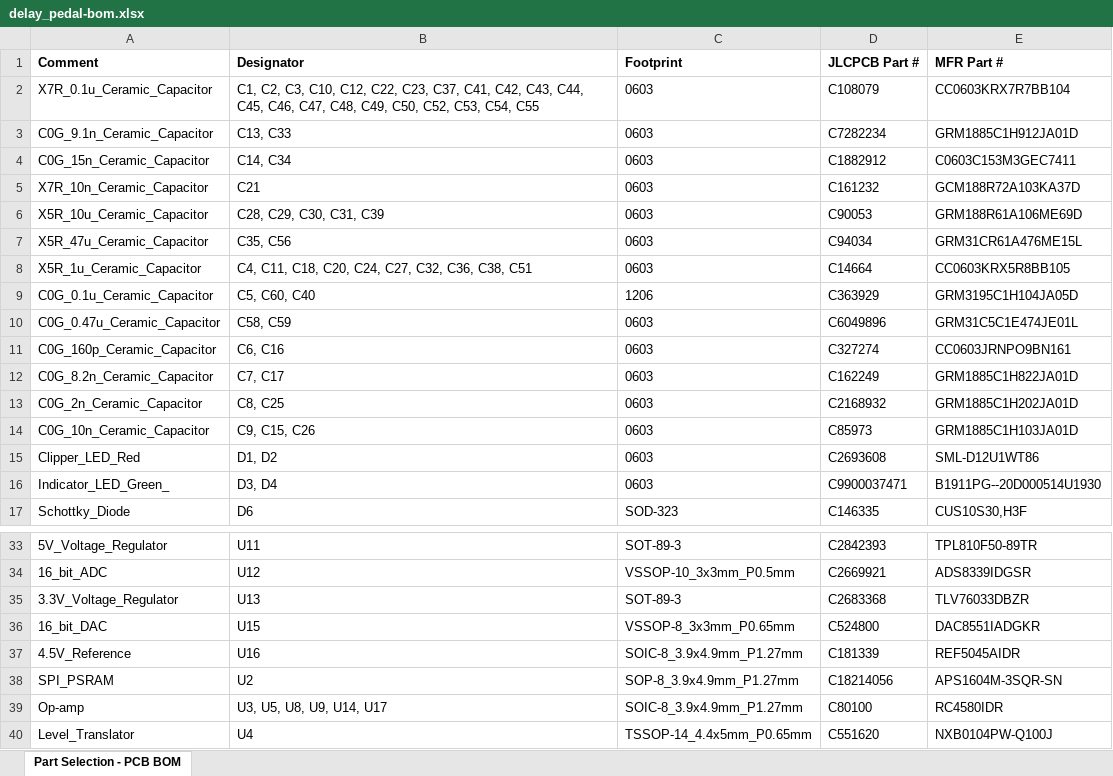
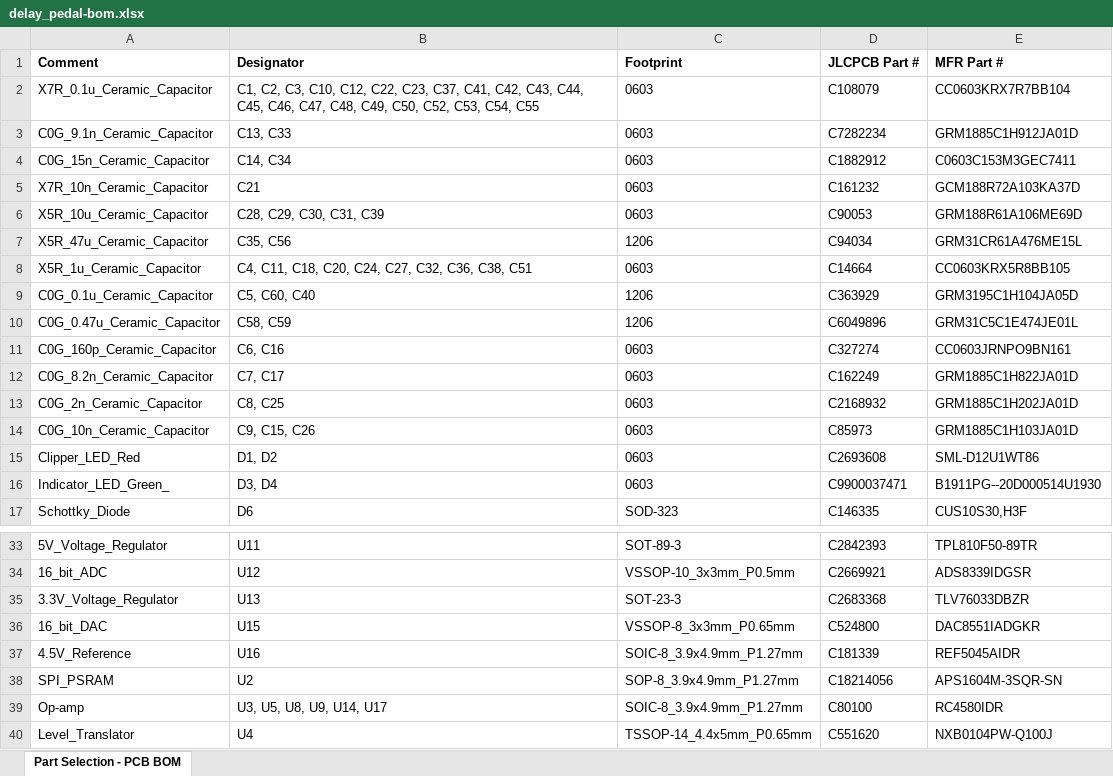
Before and after one commit to Martin5009/delay-pedal, an Excel workbook: schematic/fabrication/delay_pedal-bom.xlsx, sheet Part Selection - PCB BOM, drawn as a sheet; only a part is shown, gaps mark what is left out; values as stored, in another font and other column widths than the file's, no borders; table styles not drawn; the diff names each change by its address in the sheet, - before the commit and + after, or states it on an @@ line.

Commit message:
Fixed footprint assignments

```diff
--- a/schematic/fabrication/delay_pedal-bom.xlsx (sheet Part Selection - PCB BOM)
+++ b/schematic/fabrication/delay_pedal-bom.xlsx (sheet Part Selection - PCB BOM)
-C7 (Footprint): 0603
+C7 (Footprint): 1206
-C10 (Footprint): 0603
+C10 (Footprint): 1206
-C35 (Footprint): SOT-89-3
+C35 (Footprint): SOT-23-3
```
Also changed, not shown: 20 other files.
